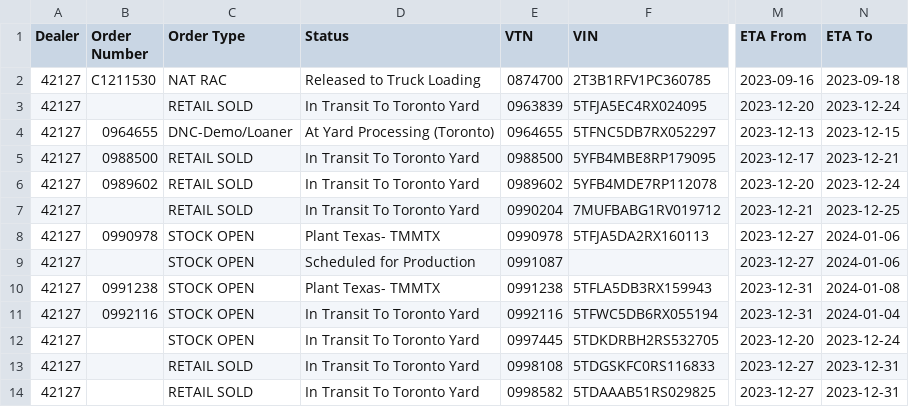
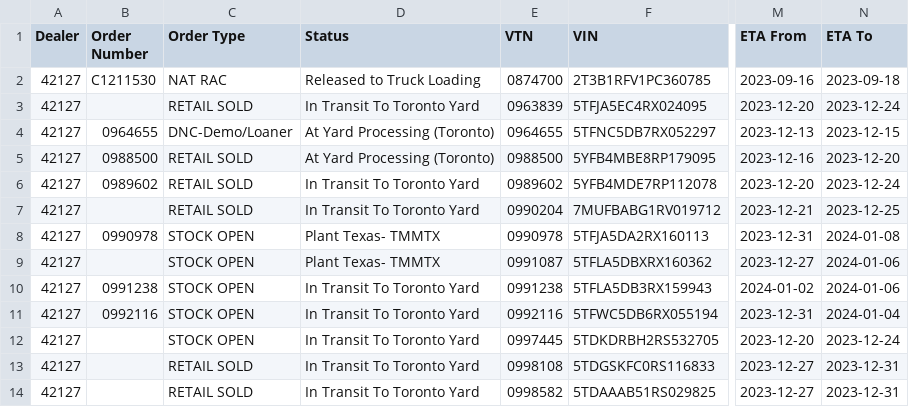
Before and after one commit to harinderlabana/eta-buddy-dev, a CSV file: public/VehicleDetailsReport.csv, drawn as a sheet; only a part is shown, gaps mark what is left out; the diff covers the shown part only; the diff names each change by its address in the sheet, - before the commit and + after, or states it on an @@ line.

Commit message:
updated data to December 9,2023

```diff
--- a/public/VehicleDetailsReport.csv
+++ b/public/VehicleDetailsReport.csv
-D5 (Status): In Transit To Toronto Yard
+D5 (Status): At Yard Processing (Toronto)
-M5 (ETA From): 2023-12-17
+M5 (ETA From): 2023-12-16
-N5 (ETA To): 2023-12-21
+N5 (ETA To): 2023-12-20
-M8 (ETA From): 2023-12-27
+M8 (ETA From): 2023-12-31
-N8 (ETA To): 2024-01-06
+N8 (ETA To): 2024-01-08
-D9 (Status): Scheduled for Production
+D9 (Status): Plant Texas- TMMTX
-F9 (VIN): (empty)
+F9 (VIN): 5TFLA5DBXRX160362
-D10 (Status): Plant Texas- TMMTX
+D10 (Status): In Transit To Toronto Yard
-M10 (ETA From): 2023-12-31
+M10 (ETA From): 2024-01-02
-N10 (ETA To): 2024-01-08
+N10 (ETA To): 2024-01-06
```
Also changed, not shown: 1 added row, 3 removed rows and 18 edited cells elsewhere in this file, public/OrderData.csv, 11 other files.
